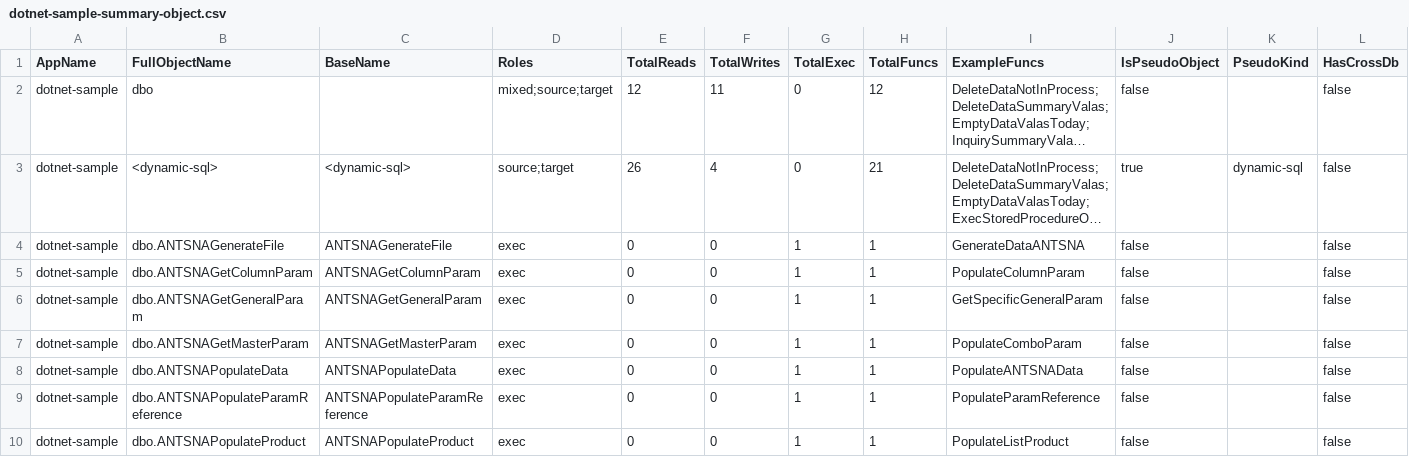
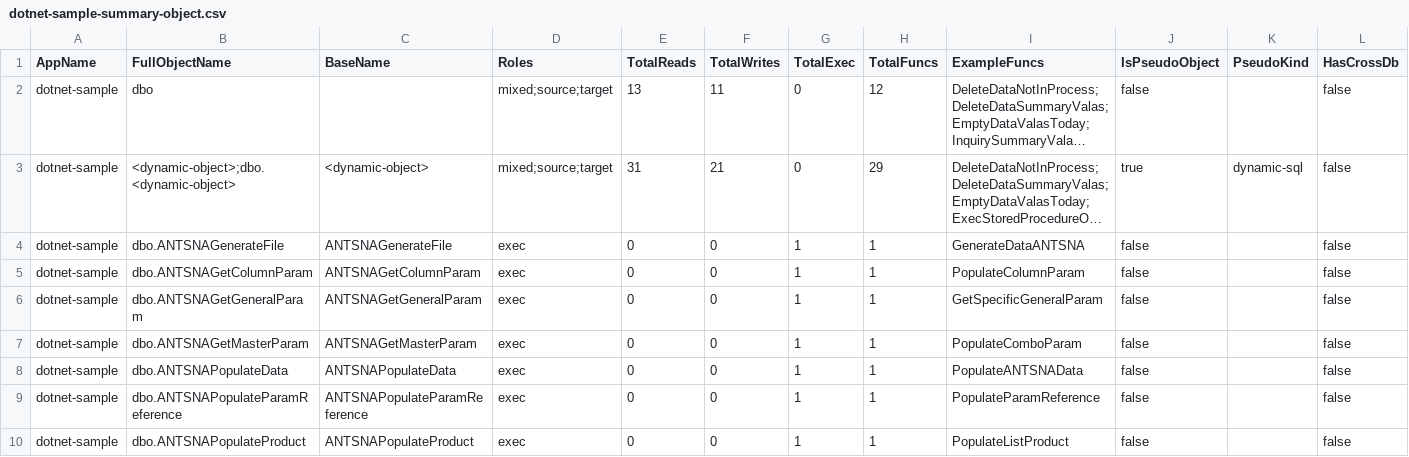
Before and after one commit to alkahfi6/code_sql_scan, a CSV file: out_regress/dotnet-sample-summary-object.csv, drawn as a sheet; only a part is shown; long unchanged cells end in …; the diff covers the shown part only; the diff names each change by its address in the sheet, - before the commit and + after, or states it on an @@ line.

```diff
--- a/out_regress/dotnet-sample-summary-object.csv
+++ b/out_regress/dotnet-sample-summary-object.csv
-E2 (TotalReads): 12
+E2 (TotalReads): 13
-B3 (FullObjectName): <dynamic-sql>
+B3 (FullObjectName): <dynamic-object>;dbo.<dynamic-object>
-C3 (BaseName): <dynamic-sql>
+C3 (BaseName): <dynamic-object>
-D3 (Roles): source;target
+D3 (Roles): mixed;source;target
-E3 (TotalReads): 26
+E3 (TotalReads): 31
-F3 (TotalWrites): 4
+F3 (TotalWrites): 21
-H3 (TotalFuncs): 21
+H3 (TotalFuncs): 29
```
Also changed, not shown: 1 added row and 31 edited cells elsewhere in this file, out_regress/dotnet-sample-object.csv, out_regress/dotnet-sample-summary-form.csv, 4 other files.
